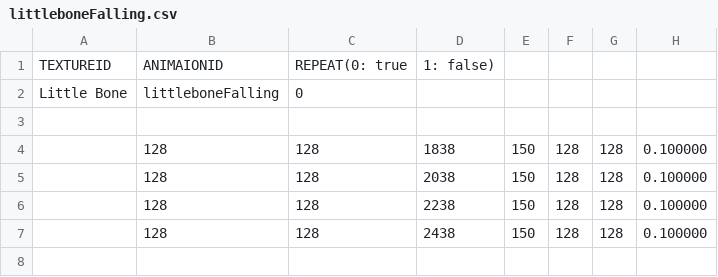
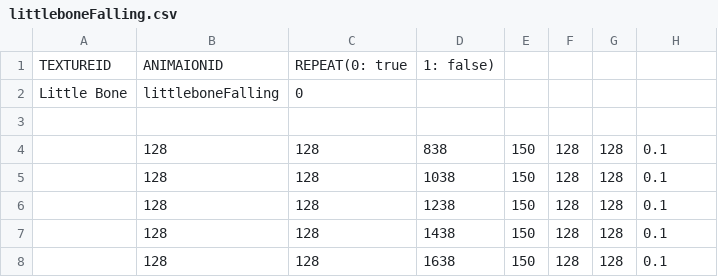
Before and after one commit to ehdgus0710/SFMLTeamProject, a CSV file: SFMLProject Bin/animations/Skul/littleboneFalling.csv, drawn as a sheet; the diff names each change by its address in the sheet, - before the commit and + after, or states it on an @@ line.

```diff
--- a/SFMLProject Bin/animations/Skul/littleboneFalling.csv
+++ b/SFMLProject Bin/animations/Skul/littleboneFalling.csv
-D4: 1838
+D4: 838
-H4:H7: 0.100000
+H4:H7: 0.1
-D5: 2038
+D5: 1038
-D6: 2238
+D6: 1238
-D7: 2438
+D7: 1438
+row 8:  | 128 | 128 | 1638 | 150 | 128 | 128 | 0.1
```
Also changed, not shown: SFMLProject Bin/animations/Skul/littleboneAttack1.csv, 8 other files.
